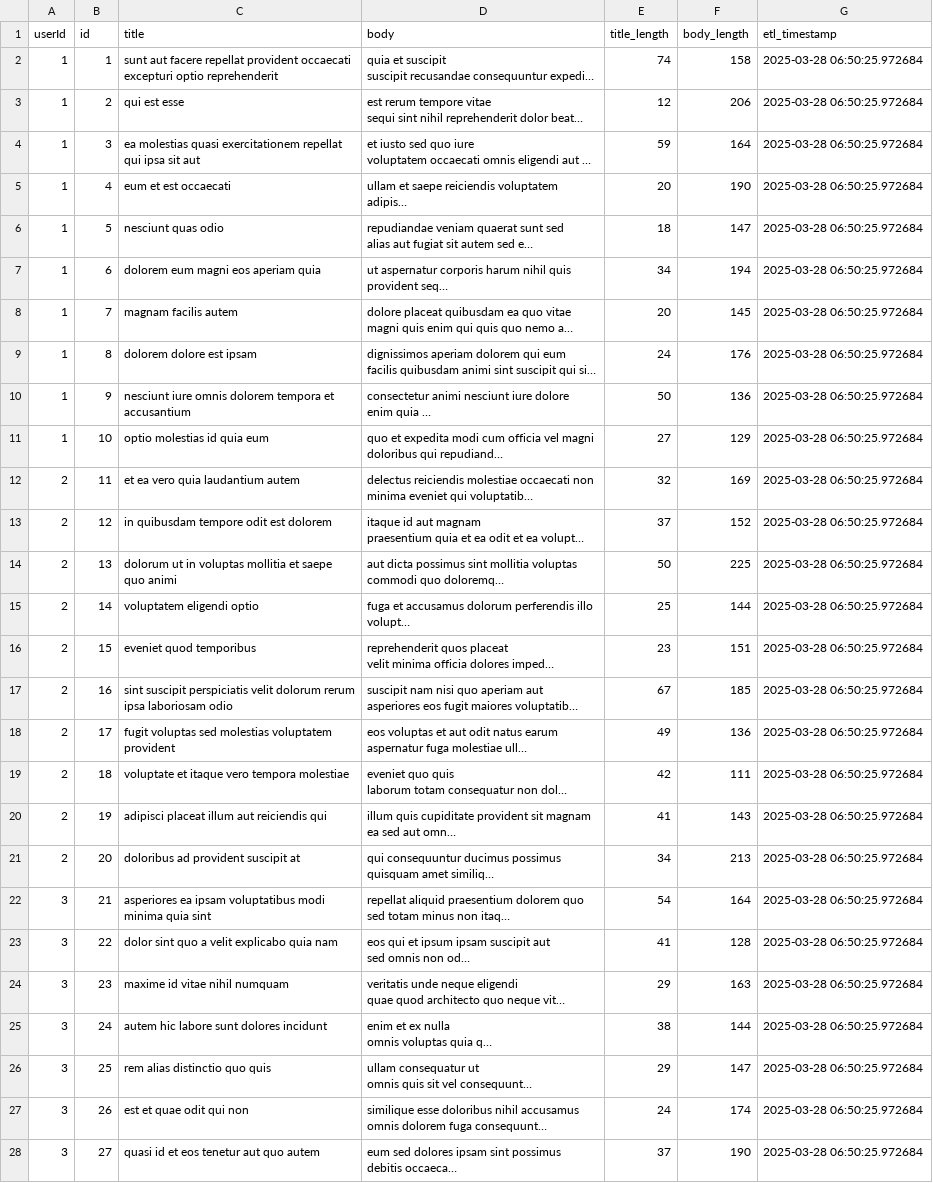
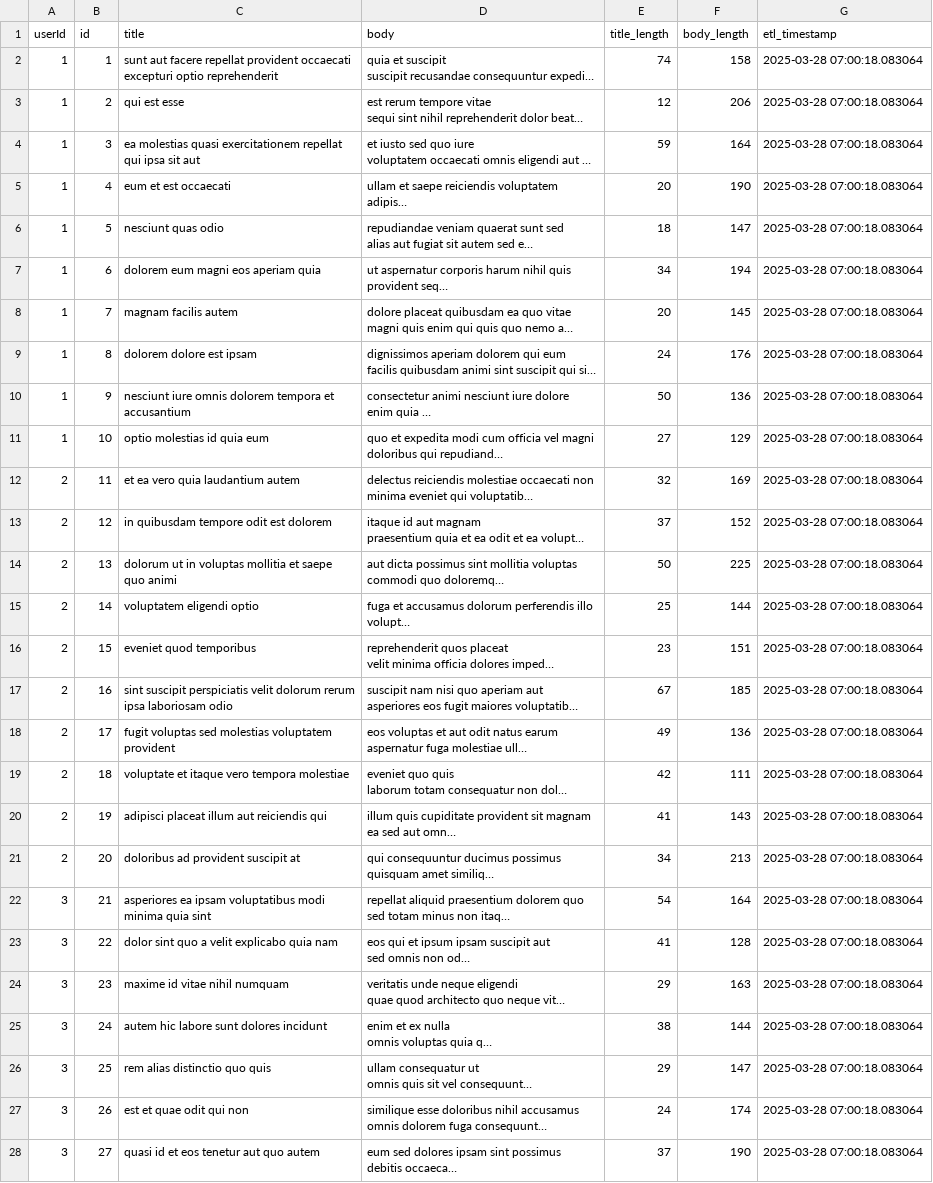
Before and after one commit to wadhwarochak/etl-cicd, a CSV file: transformed_data.csv, drawn as a sheet; only a part is shown; long unchanged cells end in …; the diff covers the shown part only; the diff names each change by its address in the sheet, - before the commit and + after, or states it on an @@ line.

```diff
--- a/transformed_data.csv
+++ b/transformed_data.csv
-G2:G28 (etl_timestamp): 2025-03-28 06:50:25.972684
+G2:G28 (etl_timestamp): 2025-03-28 07:00:18.083064
```
Also changed, not shown: 73 edited cells elsewhere in this file, 1 other file.
